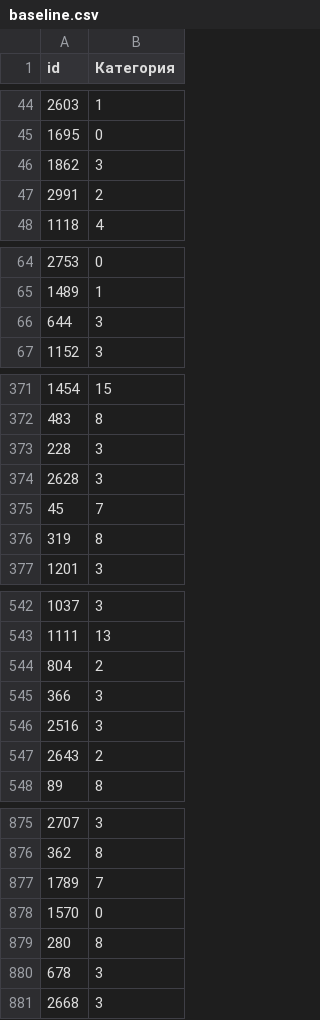
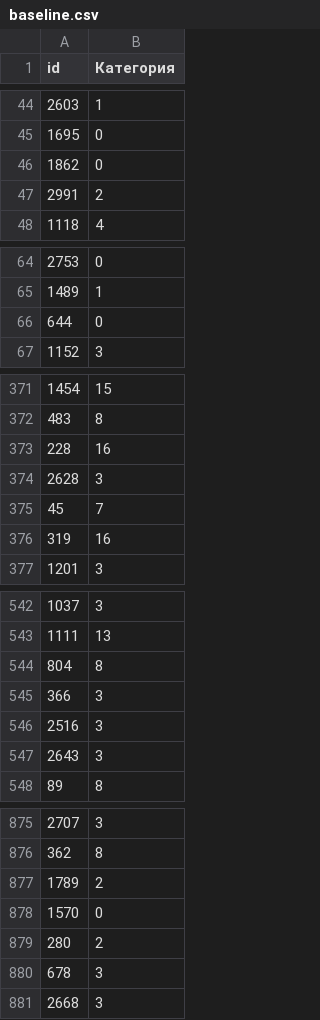
Before and after one commit to ashimko/kur_digital_breakthrough_2022, a CSV file: submissions/blending/baseline.csv, drawn as a sheet; only a part is shown, gaps mark what is left out; the diff covers the shown part only.

Commit message:
cv-0.8532625 leak-0.88746031 lb- 0.776046;blend keras labse 10 folds, cat deeppavlov_optuna

```diff
--- a/submissions/blending/baseline.csv
+++ b/submissions/blending/baseline.csv
@@ -45,3 +45,3 @@ id,Категория
 1695,0
-1862,3
+1862,0
 2991,2
@@ -65,3 +65,3 @@ id,Категория
 1489,1
-644,3
+644,0
 1152,3
@@ -372,6 +372,6 @@ id,Категория
 483,8
-228,3
+228,16
 2628,3
 45,7
-319,8
+319,16
 1201,3
@@ -543,6 +543,6 @@ id,Категория
 1111,13
-804,2
+804,8
 366,3
 2516,3
-2643,2
+2643,3
 89,8
@@ -876,5 +876,5 @@ id,Категория
 362,8
-1789,7
+1789,2
 1570,0
-280,8
+280,2
 678,3
```
Also changed, not shown: 14 edited cells elsewhere in this file, 9 other files.
